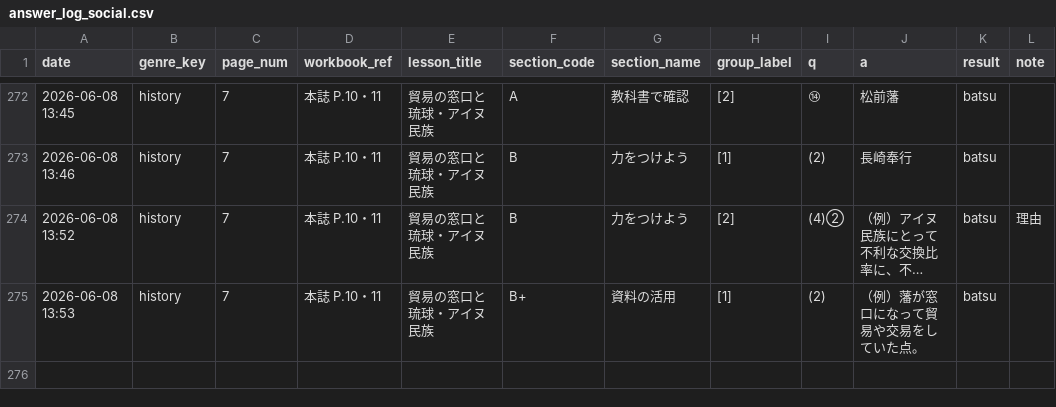
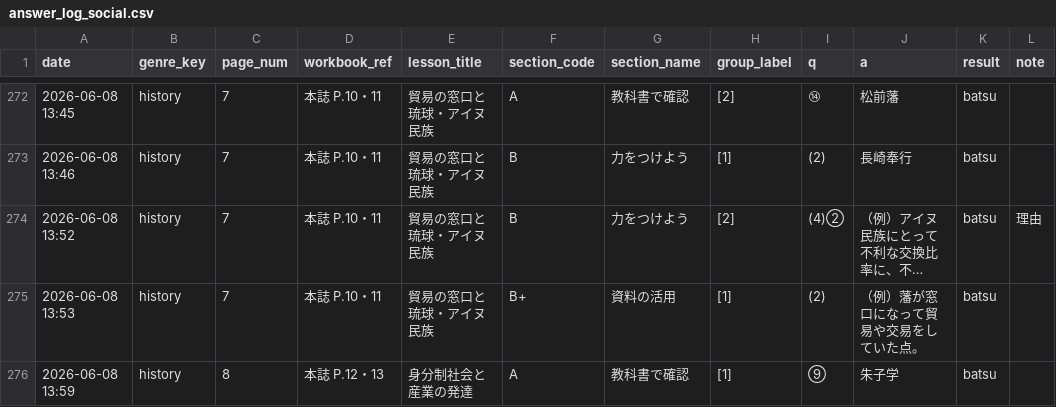
Before and after one commit to rebale-minobe/RIA, a CSV file: data/answer_log_social.csv, drawn as a sheet; only a part is shown, gaps mark what is left out; long unchanged cells end in …; the diff names each change by its address in the sheet, - before the commit and + after, or states it on an @@ line.

Commit message:
[social] batsu: ⑨

```diff
--- a/data/answer_log_social.csv
+++ b/data/answer_log_social.csv
+row 276: 2026-06-08 13:59 | history | 8 | 本誌 P.12・13 | 身分制社会と産業の発達 | A | 教科書で確認 | [1] | ⑨ | 朱子学 | batsu
```
